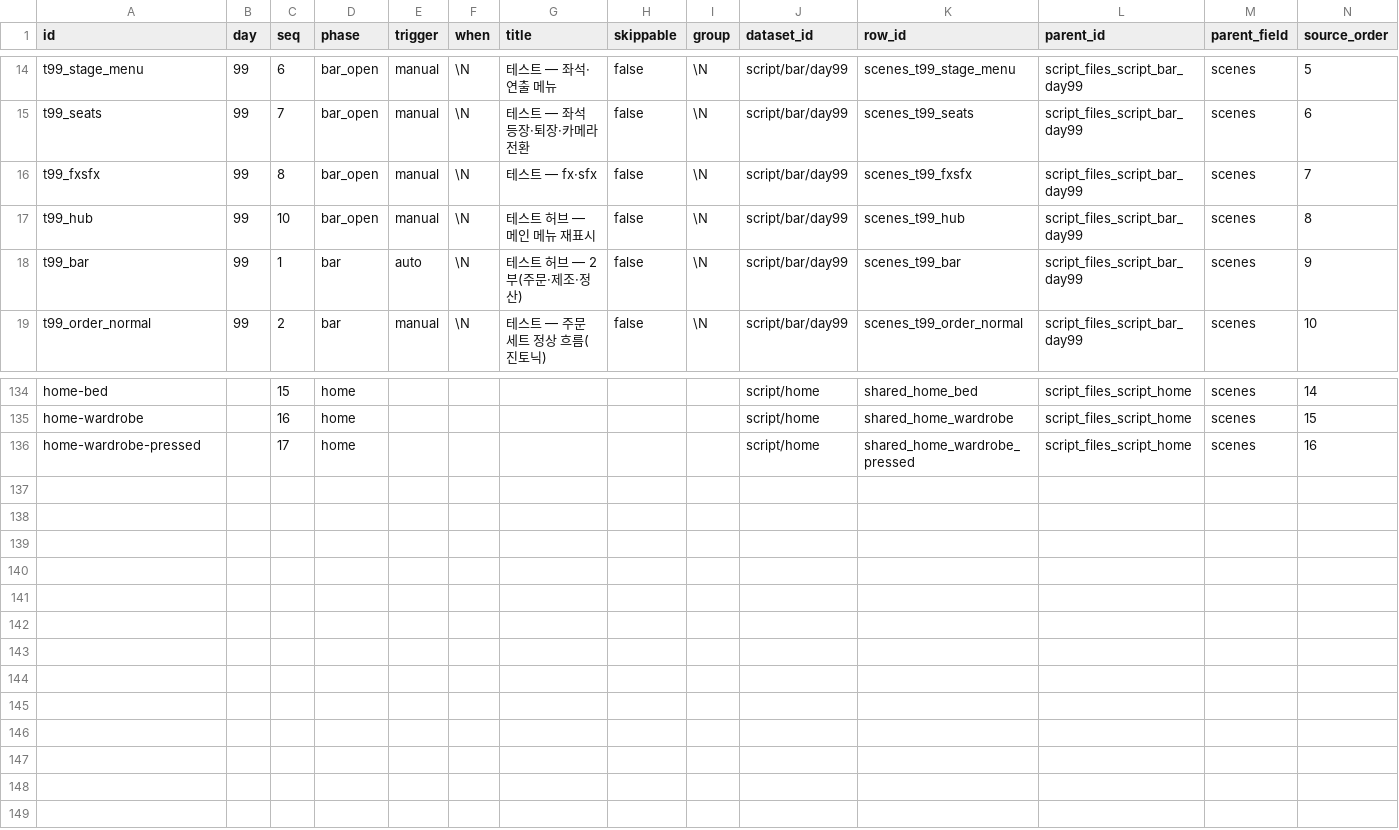
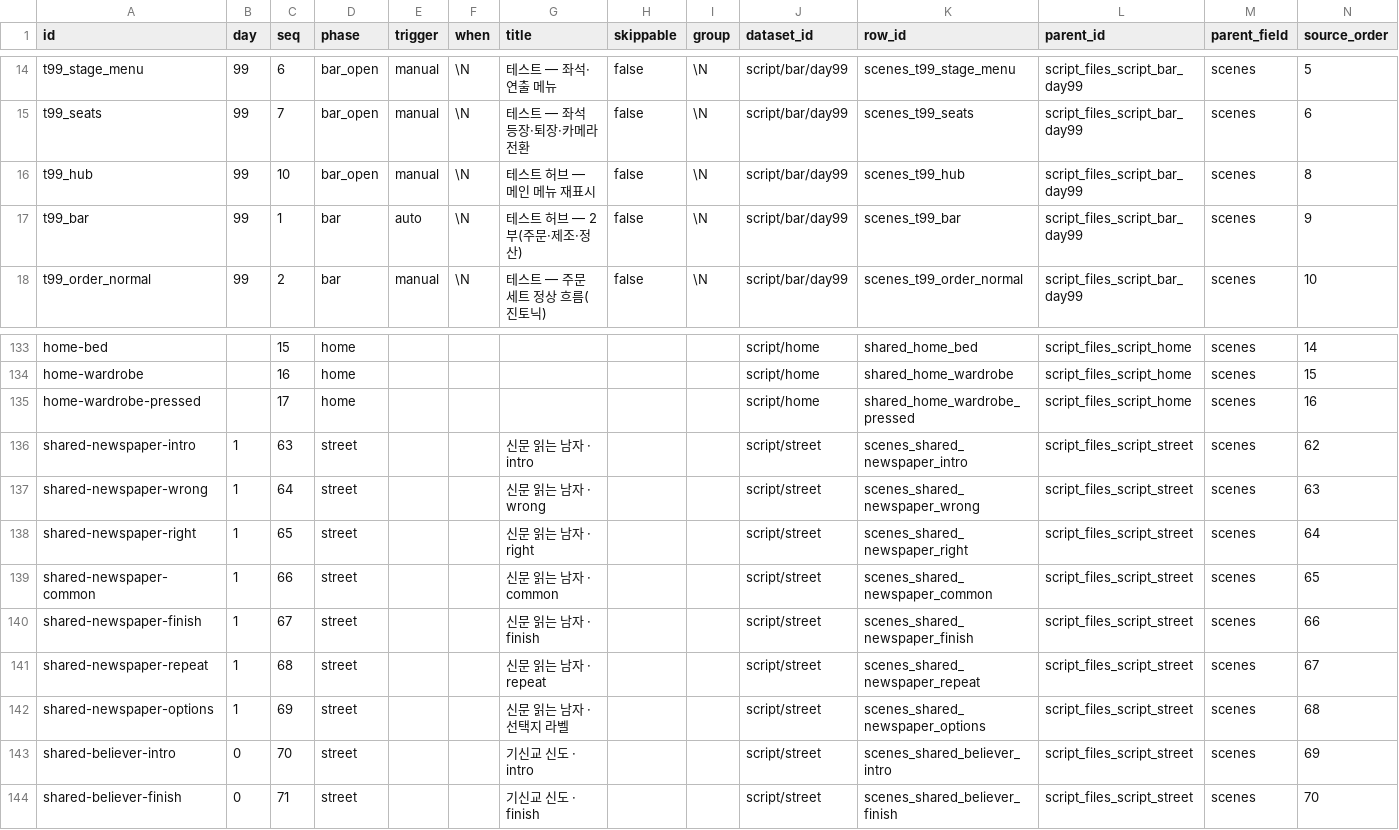
Before and after one commit to Team-SimChung/Human-Bartender, a CSV file: HumanBartender/Assets/StreamingAssets/csv/story/scenes.csv, drawn as a sheet; only a part is shown, gaps mark what is left out; removed rows and columns are numbered as before the commit, all else as after; rows hold the shown columns only; the diff names each change by its address in the sheet, - before the commit and + after, or states it on an @@ line.

```diff
--- a/HumanBartender/Assets/StreamingAssets/csv/story/scenes.csv
+++ b/HumanBartender/Assets/StreamingAssets/csv/story/scenes.csv
-row 16: t99_fxsfx | 99 | 8 | bar_open | manual | \N | 테스트 — fx·sfx | false | \N | script/bar/day99 | scenes_t99_fxsfx | script_files_script_bar_day99 | scenes | 7
+row 136: shared-newspaper-intro | 1 | 63 | street |  |  | 신문 읽는 남자 · intro |  |  | script/street | scenes_shared_newspaper_intro | script_files_script_street | scenes | 62
+row 137: shared-newspaper-wrong | 1 | 64 | street |  |  | 신문 읽는 남자 · wrong |  |  | script/street | scenes_shared_newspaper_wrong | script_files_script_street | scenes | 63
+row 138: shared-newspaper-right | 1 | 65 | street |  |  | 신문 읽는 남자 · right |  |  | script/street | scenes_shared_newspaper_right | script_files_script_street | scenes | 64
+row 139: shared-newspaper-common | 1 | 66 | street |  |  | 신문 읽는 남자 · common |  |  | script/street | scenes_shared_newspaper_common | script_files_script_street | scenes | 65
+row 140: shared-newspaper-finish | 1 | 67 | street |  |  | 신문 읽는 남자 · finish |  |  | script/street | scenes_shared_newspaper_finish | script_files_script_street | scenes | 66
+row 141: shared-newspaper-repeat | 1 | 68 | street |  |  | 신문 읽는 남자 · repeat |  |  | script/street | scenes_shared_newspaper_repeat | script_files_script_street | scenes | 67
+row 142: shared-newspaper-options | 1 | 69 | street |  |  | 신문 읽는 남자 · 선택지 라벨 |  |  | script/street | scenes_shared_newspaper_options | script_files_script_street | scenes | 68
+row 143: shared-believer-intro | 0 | 70 | street |  |  | 기신교 신도 · intro |  |  | script/street | scenes_shared_believer_intro | script_files_script_street | scenes | 69
+row 144: shared-believer-finish | 0 | 71 | street |  |  | 기신교 신도 · finish |  |  | script/street | scenes_shared_believer_finish | script_files_script_street | scenes | 70
```
Also changed, not shown: HumanBartender/Assets/StreamingAssets/csv/presentation/values.csv, HumanBartender/Assets/StreamingAssets/csv/story/bar_choice_groups.csv, 7 other files.
